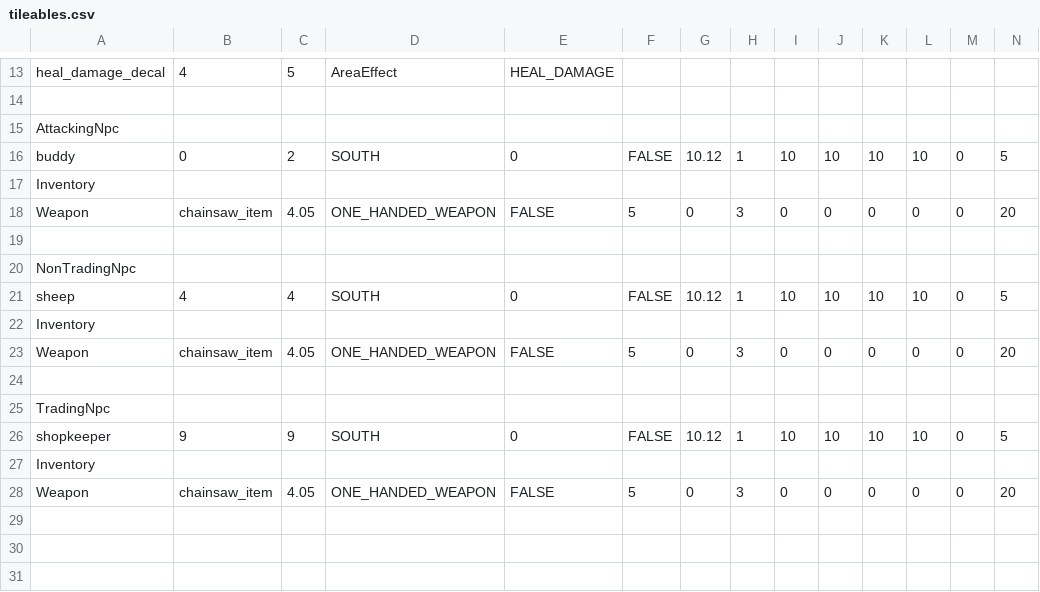
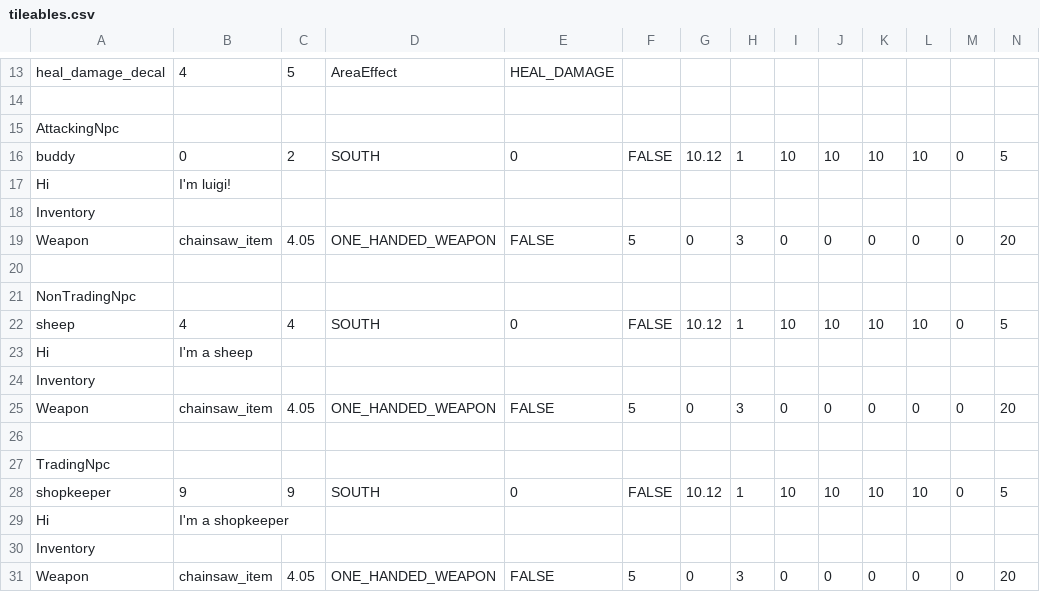
Before and after one commit to OopsIDidItAgain/RPG_Iter2, a CSV file: app/src/main/resources/levels/level1/tileables.csv, drawn as a sheet; only a part is shown, gaps mark what is left out; rows hold the shown columns only; the diff names each change by its address in the sheet, - before the commit and + after, or states it on an @@ line.

```diff
--- a/app/src/main/resources/levels/level1/tileables.csv
+++ b/app/src/main/resources/levels/level1/tileables.csv
+row 17: Hi | I'm luigi!
+row 23: Hi | I'm a sheep
+row 29: Hi | I'm a shopkeeper
```
Also changed, not shown: 2 other files.
